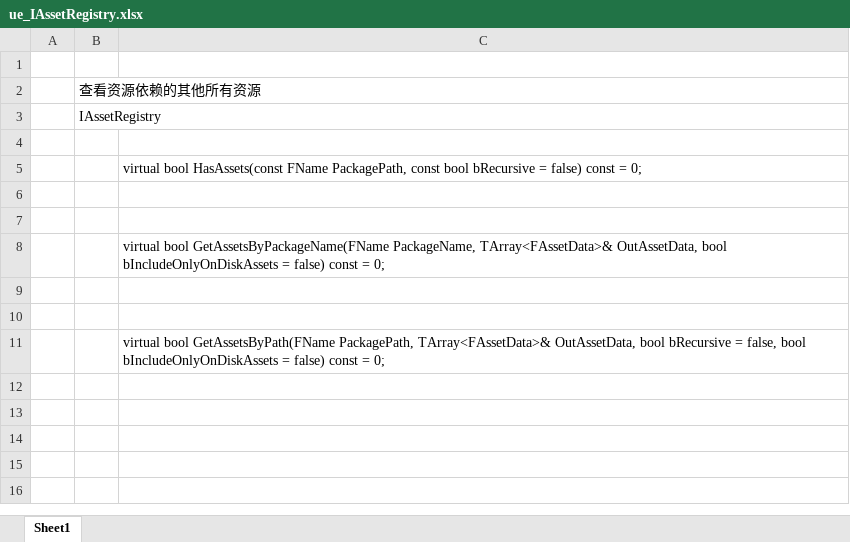
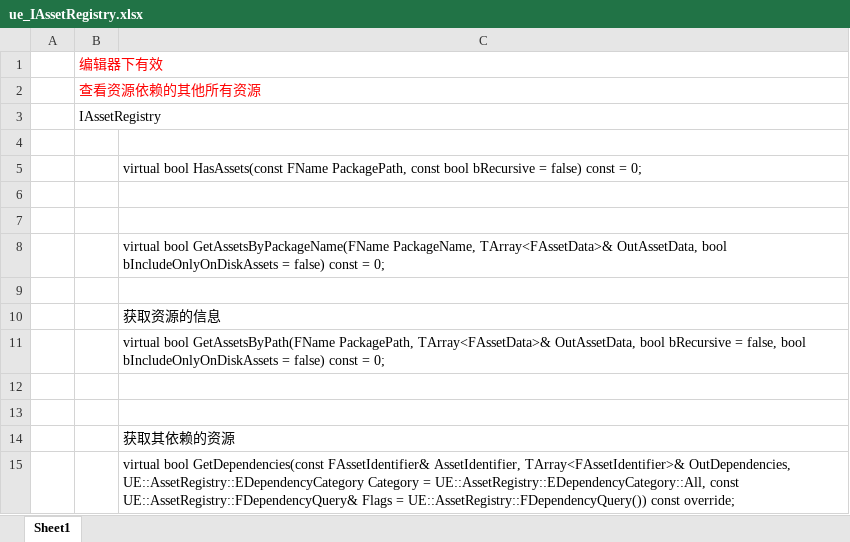
Before and after one commit to guanzhongdaoke/ue, an Excel workbook: doc/ue_IAssetRegistry.xlsx, sheet Sheet1, drawn as a sheet; values as stored, in another font and other column widths than the file's, no borders; addresses are those after the commit; the diff names each change by its address in the sheet, - before the commit and + after, or states it on an @@ line.

```diff
--- a/doc/ue_IAssetRegistry.xlsx (sheet Sheet1)
+++ b/doc/ue_IAssetRegistry.xlsx (sheet Sheet1)
-B1: (empty)
+B1: 编辑器下有效
-B2 text colour: black
+B2 text colour: #FF0000
+row 10:  |  | 获取资源的信息
+row 11:  |  | virtual bool GetAssetsByPath(FName PackagePath, TArray<FAssetData>& OutAssetData, bool bRecursive = false, bool bIncludeOnlyOnDiskAssets = false) const = 0;
+row 13: (empty)
-C14: virtual bool GetAssetsByPath(FName PackagePath, TArray<FAssetData>& OutAssetData, bool bRecursive = false, bool bIncludeOnlyOnDiskAssets = false) const = 0;
+C14: 获取其依赖的资源
+row 15:  |  | virtual bool GetDependencies(const FAssetIdentifier& AssetIdentifier, TArray<FAssetIdentifier>& OutDependencies, UE::AssetRegistry::EDependencyCategory Category = UE::AssetRegistry::EDependencyCategory::All, const UE::AssetRegistry::FDependencyQuery& Flags = UE::AssetRegistry::FDependencyQuery()) const override;
```
Also changed, not shown: doc/ue_AssetManager.xlsx, doc/ue_gc.xlsx, 4 other files.
